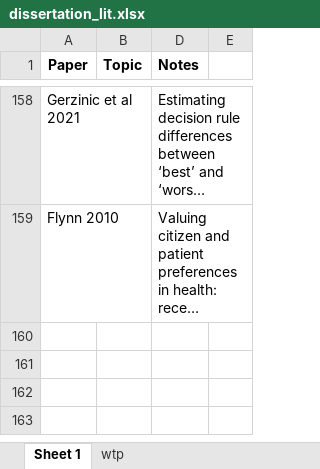
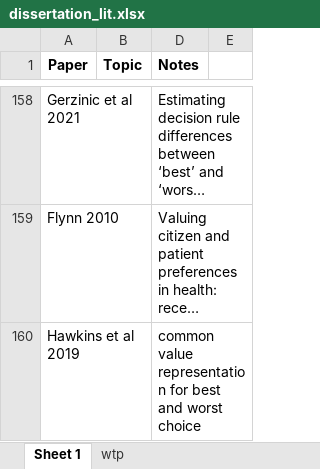
Before and after one commit to sp-conway/thesis, an Excel workbook: dissertation_lit.xlsx, sheet Sheet 1, drawn as a sheet; only a part is shown, gaps mark what is left out; long unchanged cells end in …; values as stored, in another font and other column widths than the file's, no borders; the diff names each change by its address in the sheet, - before the commit and + after, or states it on an @@ line.

```diff
--- a/dissertation_lit.xlsx (sheet Sheet 1)
+++ b/dissertation_lit.xlsx (sheet Sheet 1)
+row 160: Hawkins et al 2019 |  | common value representation for best and worst choice
```
Also changed, not shown: 17 other files.
